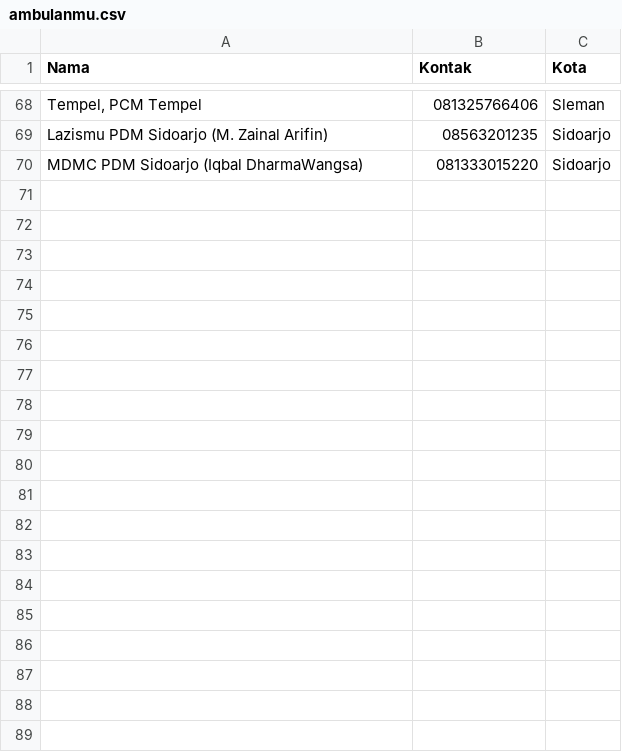
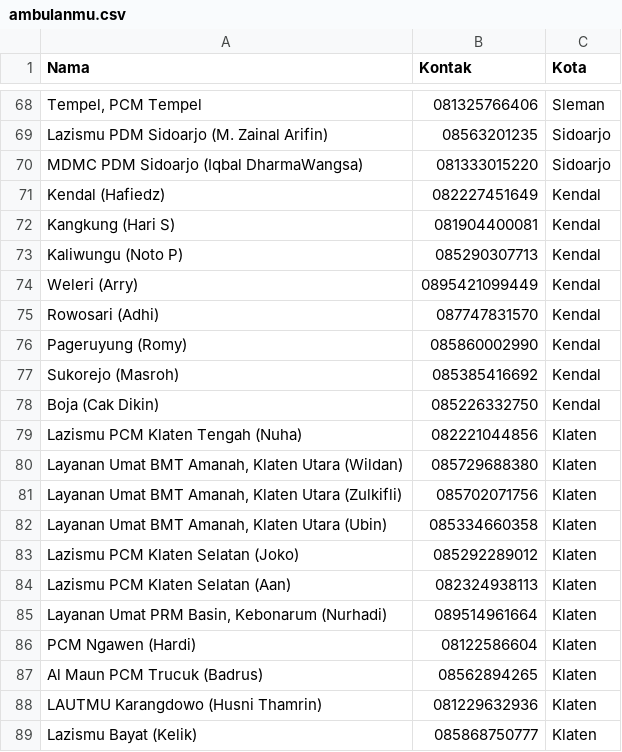
Before and after one commit to azhargiri/ambulanmu, a CSV file: ambulanmu.csv, drawn as a sheet; only a part is shown, gaps mark what is left out; the diff covers the shown part only; the diff names each change by its address in the sheet, - before the commit and + after, or states it on an @@ line.

Commit message:
update ambulance data

```diff
--- a/ambulanmu.csv
+++ b/ambulanmu.csv
+row 71: Kendal (Hafiedz) | 082227451649 | Kendal
+row 72: Kangkung (Hari S) | 081904400081 | Kendal
+row 73: Kaliwungu (Noto P) | 085290307713 | Kendal
+row 74: Weleri (Arry) | 0895421099449 | Kendal
+row 75: Rowosari (Adhi) | 087747831570 | Kendal
+row 76: Pageruyung (Romy) | 085860002990 | Kendal
+row 77: Sukorejo (Masroh) | 085385416692 | Kendal
+row 78: Boja (Cak Dikin) | 085226332750 | Kendal
+row 79: Lazismu PCM Klaten Tengah (Nuha) | 082221044856 | Klaten
+row 80: Layanan Umat BMT Amanah, Klaten Utara (Wildan) | 085729688380 | Klaten
+row 81: Layanan Umat BMT Amanah, Klaten Utara (Zulkifli) | 085702071756 | Klaten
+row 82: Layanan Umat BMT Amanah, Klaten Utara (Ubin) | 085334660358 | Klaten
+row 83: Lazismu PCM Klaten Selatan (Joko) | 085292289012 | Klaten
+row 84: Lazismu PCM Klaten Selatan (Aan) | 082324938113 | Klaten
+row 85: Layanan Umat PRM Basin, Kebonarum (Nurhadi) | 089514961664 | Klaten
+row 86: PCM Ngawen (Hardi) | 08122586604 | Klaten
+row 87: Al Maun PCM Trucuk (Badrus) | 08562894265 | Klaten
+row 88: LAUTMU Karangdowo (Husni Thamrin) | 081229632936 | Klaten
+row 89: Lazismu Bayat (Kelik) | 085868750777 | Klaten
```
Also changed, not shown: 25 added rows elsewhere in this file.
